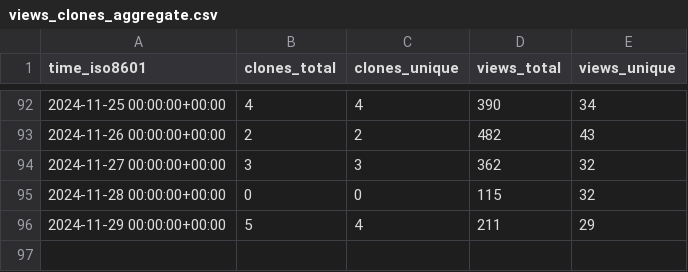
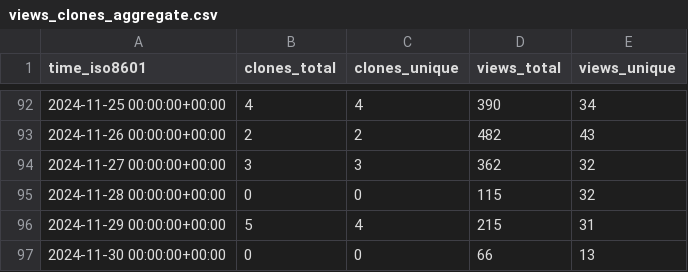
Before and after one commit to njjetha/System-Design, a CSV file: quic/gunyah-hypervisor/ghrs-data/views_clones_aggregate.csv, drawn as a sheet; only a part is shown, gaps mark what is left out.

```diff
--- a/quic/gunyah-hypervisor/ghrs-data/views_clones_aggregate.csv
+++ b/quic/gunyah-hypervisor/ghrs-data/views_clones_aggregate.csv
@@ -95,2 +95,3 @@ time_iso8601,clones_total,clones_unique,views_total,views_unique
 2024-11-28 00:00:00+00:00,0,0,115,32
-2024-11-29 00:00:00+00:00,5,4,211,29
+2024-11-29 00:00:00+00:00,5,4,215,31
+2024-11-30 00:00:00+00:00,0,0,66,13
```
Also changed, not shown: 1 other file.
